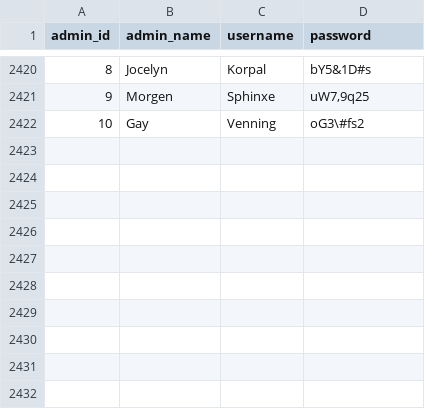
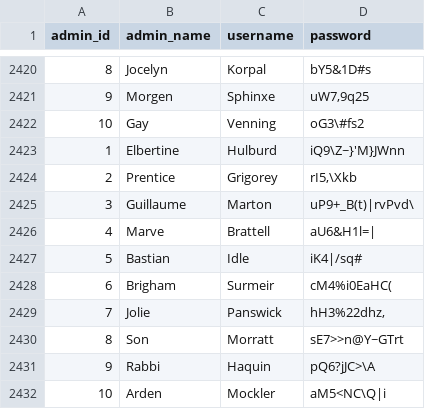
Before and after one commit to AsifaSiraj/DWM-Project, a CSV file: Database/Datasets/admin.csv, drawn as a sheet; only a part is shown, gaps mark what is left out; the diff names each change by its address in the sheet, - before the commit and + after, or states it on an @@ line.

Commit message:
Update admin.csv

```diff
--- a/Database/Datasets/admin.csv
+++ b/Database/Datasets/admin.csv
+row 2423: 1 | Elbertine | Hulburd | iQ9\Z~}'M}JWnn
+row 2424: 2 | Prentice | Grigorey | rI5,\Xkb
+row 2425: 3 | Guillaume | Marton | uP9+_B(t)|rvPvd\
+row 2426: 4 | Marve | Brattell | aU6&H1l=
+row 2427: 5 | Bastian | Idle | iK4|/sq#
+row 2428: 6 | Brigham | Surmeir | cM4%i0EaHC(
+row 2429: 7 | Jolie | Panswick | hH3%22dhz,
+row 2430: 8 | Son | Morratt | sE7>>n@Y~GTrt
+row 2431: 9 | Rabbi | Haquin | pQ6?jJC>\A
+row 2432: 10 | Arden | Mockler | aM5<NC\Q|i
```
